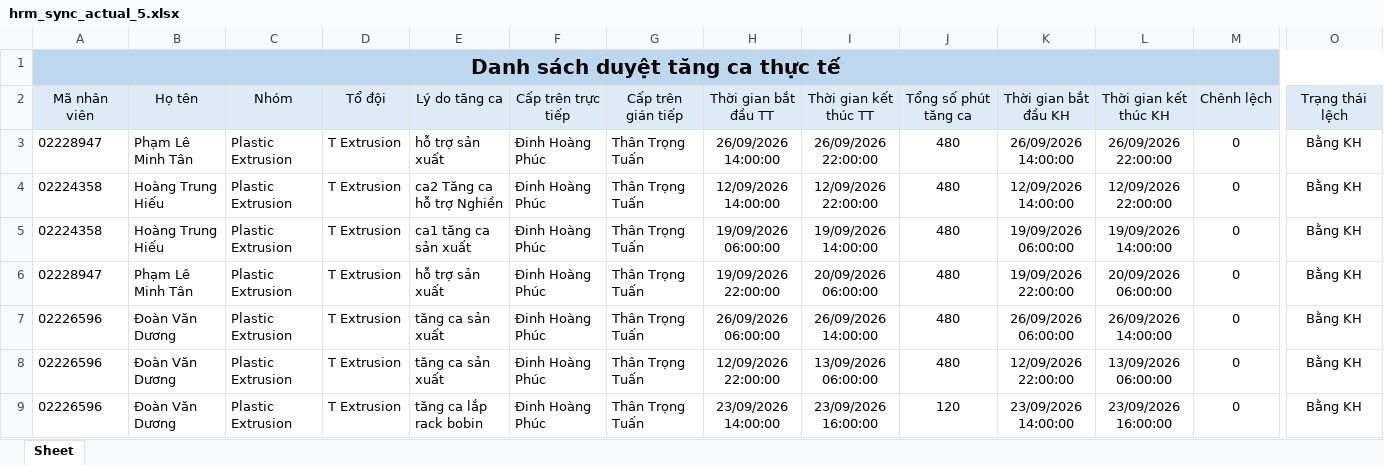
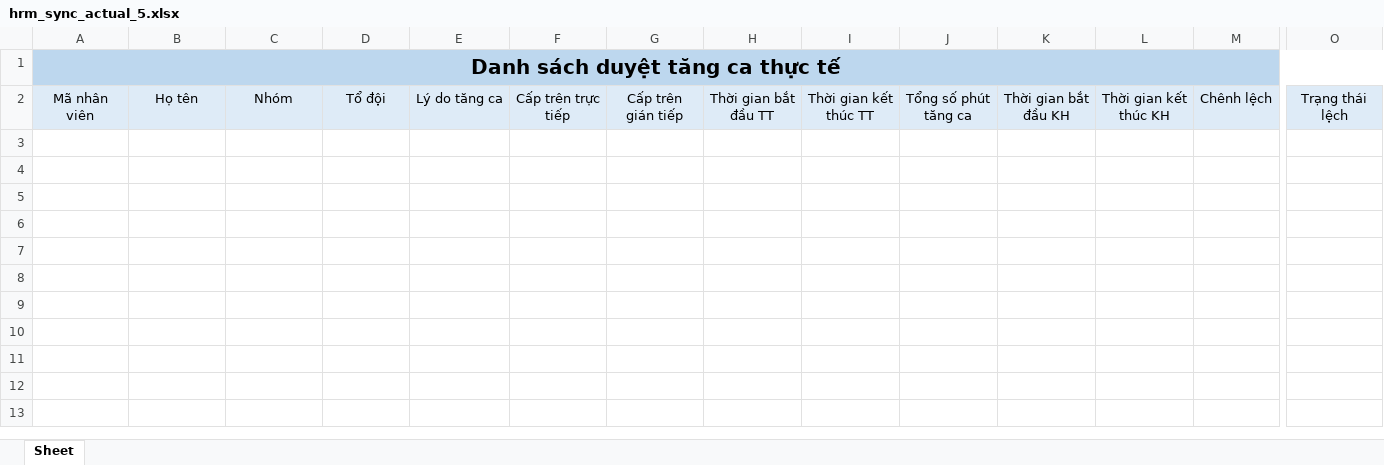
Before and after one commit to trongtuan141099/myweb, an Excel workbook: data/hrm_sync_actual_5.xlsx, sheet Sheet, drawn as a sheet; only a part is shown, gaps mark what is left out; values as stored, in another font and other column widths than the file's, no borders; rows hold the shown columns only; the diff names each change by its address in the sheet, - before the commit and + after, or states it on an @@ line.

```diff
--- a/data/hrm_sync_actual_5.xlsx (sheet Sheet)
+++ b/data/hrm_sync_actual_5.xlsx (sheet Sheet)
-row 3: 02228947 | Phạm Lê Minh Tân | Plastic Extrusion | T Extrusion | hỗ trợ sản xuất | Đinh Hoàng Phúc | Thân Trọng Tuấn | 26/09/2026 14:00:00 | 26/09/2026 22:00:00 | 480 | 26/09/2026 14:00:00 | 26/09/2026 22:00:00 | 0 | Bằng KH
-row 4: 02224358 | Hoàng Trung Hiếu | Plastic Extrusion | T Extrusion | ca2 Tăng ca hỗ trợ Nghiền | Đinh Hoàng Phúc | Thân Trọng Tuấn | 12/09/2026 14:00:00 | 12/09/2026 22:00:00 | 480 | 12/09/2026 14:00:00 | 12/09/2026 22:00:00 | 0 | Bằng KH
-row 5: 02224358 | Hoàng Trung Hiếu | Plastic Extrusion | T Extrusion | ca1 tăng ca sản xuất | Đinh Hoàng Phúc | Thân Trọng Tuấn | 19/09/2026 06:00:00 | 19/09/2026 14:00:00 | 480 | 19/09/2026 06:00:00 | 19/09/2026 14:00:00 | 0 | Bằng KH
-row 6: 02228947 | Phạm Lê Minh Tân | Plastic Extrusion | T Extrusion | hỗ trợ sản xuất | Đinh Hoàng Phúc | Thân Trọng Tuấn | 19/09/2026 22:00:00 | 20/09/2026 06:00:00 | 480 | 19/09/2026 22:00:00 | 20/09/2026 06:00:00 | 0 | Bằng KH
-row 7: 02226596 | Đoàn Văn Dương | Plastic Extrusion | T Extrusion | tăng ca sản xuất | Đinh Hoàng Phúc | Thân Trọng Tuấn | 26/09/2026 06:00:00 | 26/09/2026 14:00:00 | 480 | 26/09/2026 06:00:00 | 26/09/2026 14:00:00 | 0 | Bằng KH
-row 8: 02226596 | Đoàn Văn Dương | Plastic Extrusion | T Extrusion | tăng ca sản xuất | Đinh Hoàng Phúc | Thân Trọng Tuấn | 12/09/2026 22:00:00 | 13/09/2026 06:00:00 | 480 | 12/09/2026 22:00:00 | 13/09/2026 06:00:00 | 0 | Bằng KH
-row 9: 02226596 | Đoàn Văn Dương | Plastic Extrusion | T Extrusion | tăng ca lắp rack bobin | Đinh Hoàng Phúc | Thân Trọng Tuấn | 23/09/2026 14:00:00 | 23/09/2026 16:00:00 | 120 | 23/09/2026 14:00:00 | 23/09/2026 16:00:00 | 0 | Bằng KH
```
Also changed, not shown: data/hrm_sync_actual_1.xlsx, data/hrm_sync_actual_2.xlsx, 20 other files.
